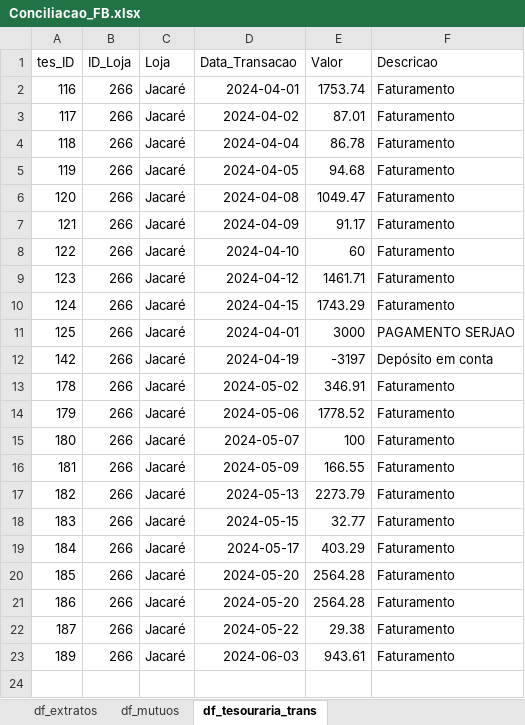
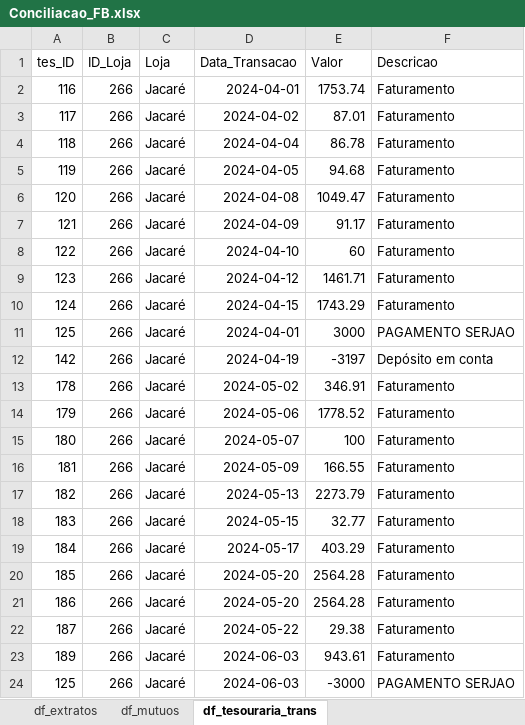
Before and after one commit to gabrielcunha91/fluxo-caixa-fb, an Excel workbook: Conciliacao_FB.xlsx, sheet df_tesouraria_trans, drawn as a sheet; values as stored, in another font and other column widths than the file's, no borders; the diff names each change by its address in the sheet, - before the commit and + after, or states it on an @@ line.

```diff
--- a/Conciliacao_FB.xlsx (sheet df_tesouraria_trans)
+++ b/Conciliacao_FB.xlsx (sheet df_tesouraria_trans)
+row 24: 125 | 266 | Jacaré | 2024-06-03 | -3000 | PAGAMENTO SERJAO
```
Also changed, not shown: sheet Conciliacao, hidden cells.
